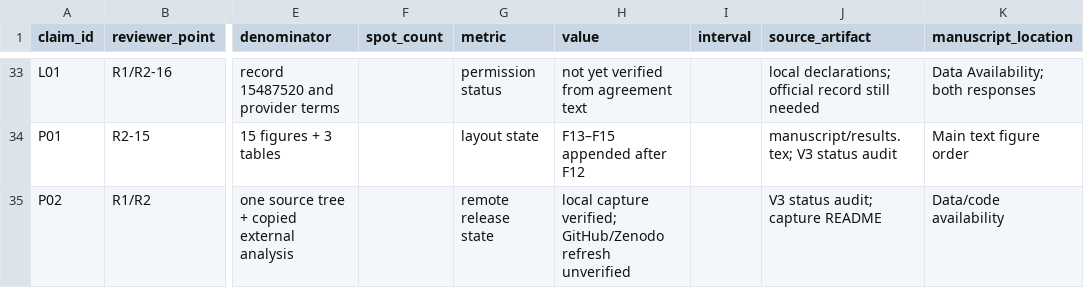
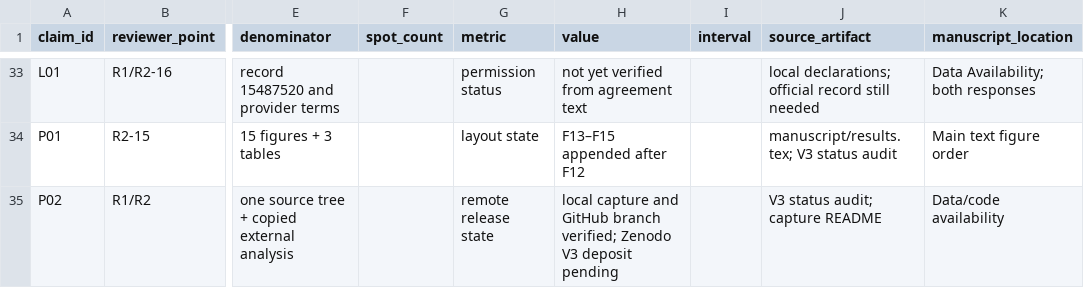
Before and after one commit to PeterPonyu/spgd-tme, a CSV file: revision_v3/analyses/reconciliation/claim_reconciliation.csv, drawn as a sheet; only a part is shown, gaps mark what is left out; the diff names each change by its address in the sheet, - before the commit and + after, or states it on an @@ line.

```diff
--- a/revision_v3/analyses/reconciliation/claim_reconciliation.csv
+++ b/revision_v3/analyses/reconciliation/claim_reconciliation.csv
-H35 (value): local capture verified; GitHub/Zenodo refresh unverified
+H35 (value): local capture and GitHub branch verified; Zenodo V3 deposit pending
```
Also changed, not shown: 11 other files.
